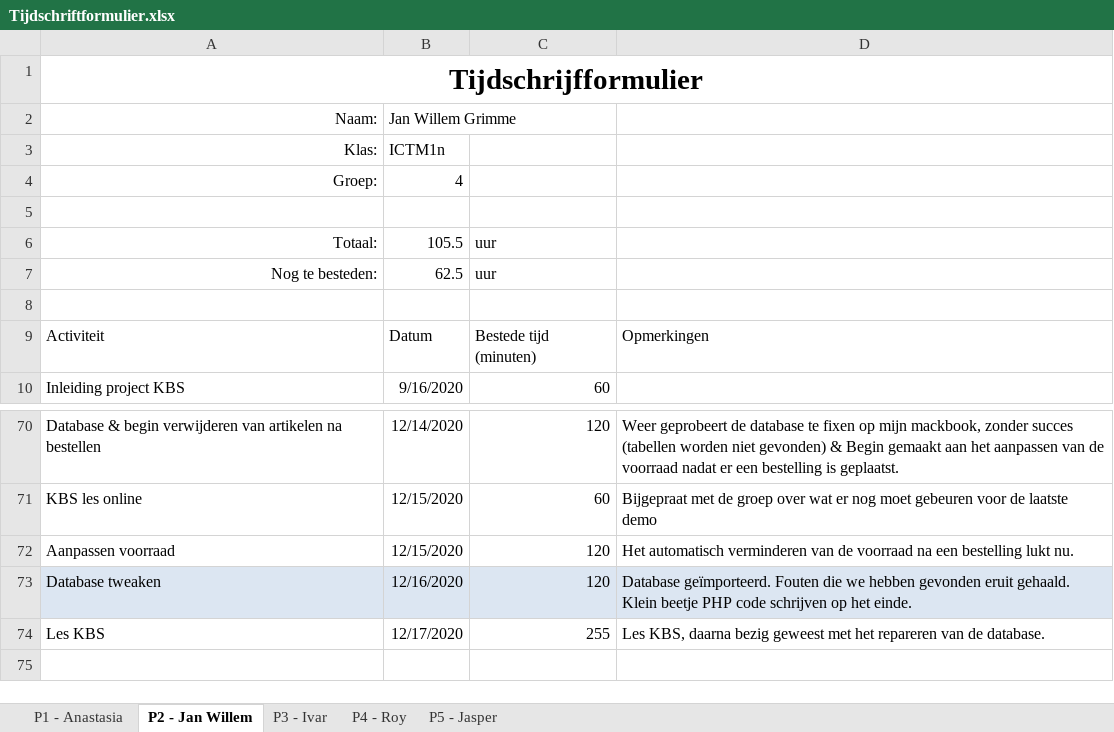
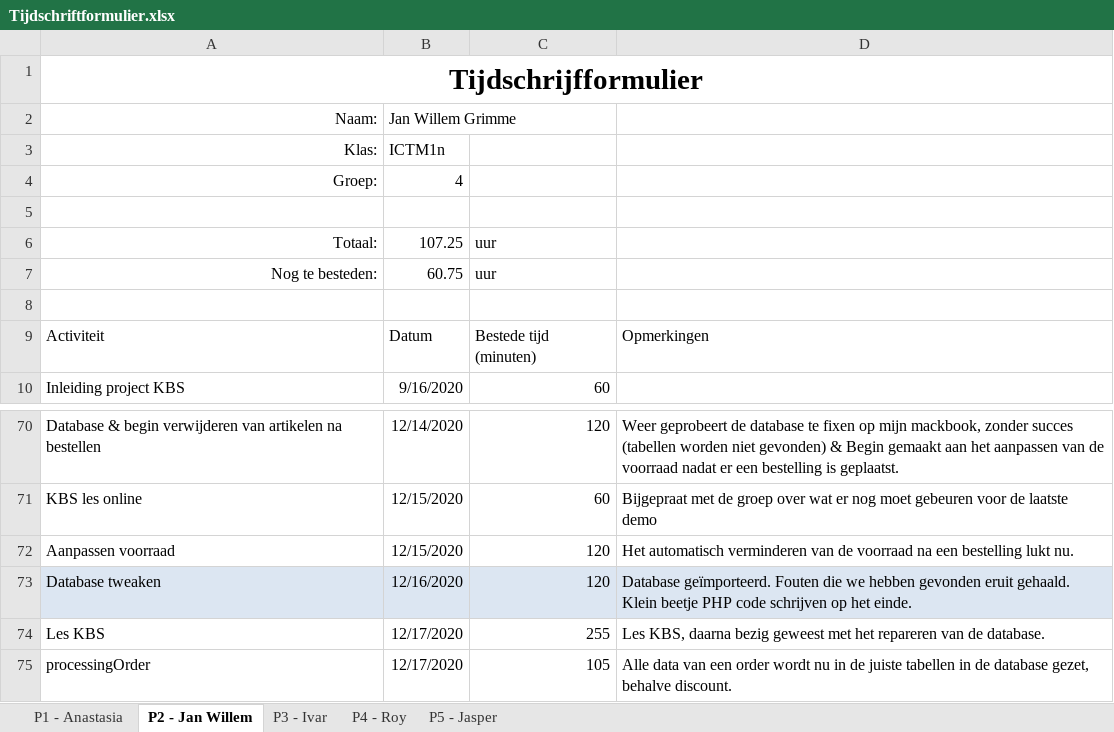
Before and after one commit to thesmallwan123/NerdyGadgets, an Excel workbook: Documenten/Tijdschriftformulier.xlsx, sheet P2 - Jan Willem, drawn as a sheet; only a part is shown, gaps mark what is left out; values as stored, in another font and other column widths than the file's, no borders; table styles not drawn; the diff names each change by its address in the sheet, - before the commit and + after, or states it on an @@ line.

Commit message:
logboek

```diff
--- a/Documenten/Tijdschriftformulier.xlsx (sheet P2 - Jan Willem)
+++ b/Documenten/Tijdschriftformulier.xlsx (sheet P2 - Jan Willem)
-B6: 105.5
+B6: 107.25
-B7: 62.5
+B7: 60.75
+row 75: processingOrder | 12/17/2020 | 105 | Alle data van een order wordt nu in de juiste tabellen in de database gezet, behalve discount.
```
Also changed, not shown: sheet P5 - Jasper.
